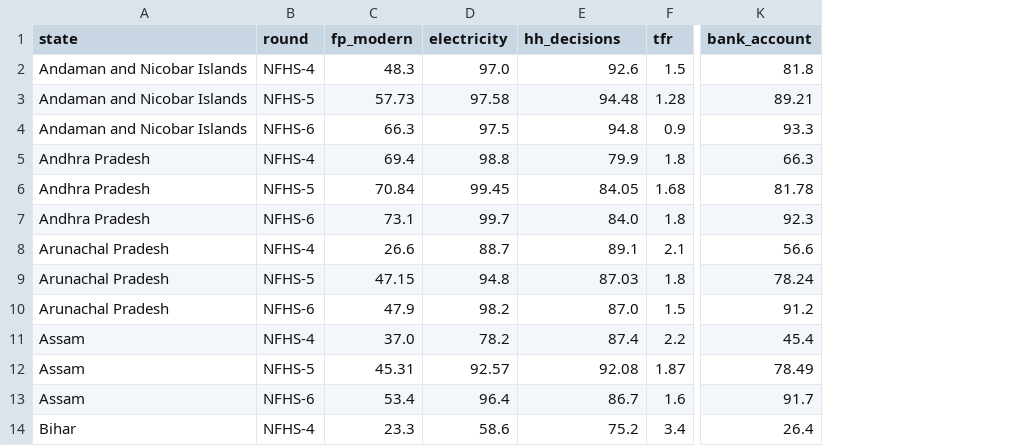
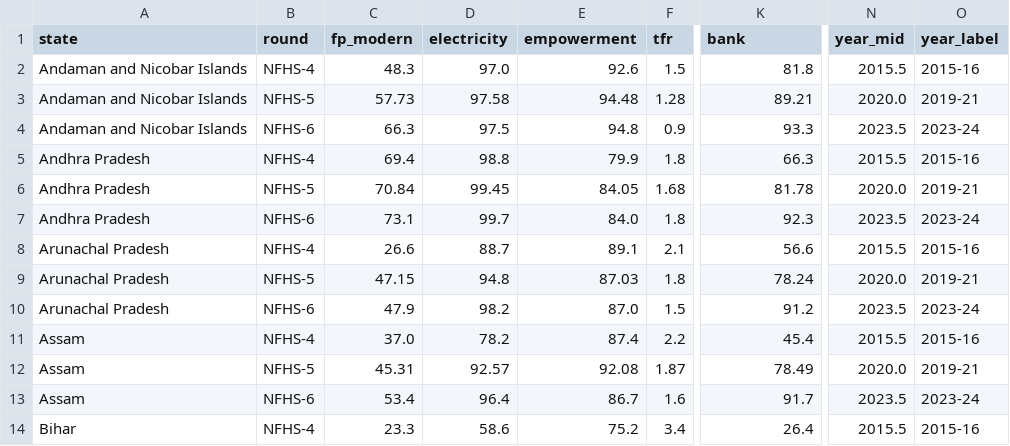
Before and after one commit to Eknoor-S-Sandhu/NFHS_Smartphones_Fertility, a CSV file: output/panel_state_total.csv, drawn as a sheet; only a part is shown, gaps mark what is left out; the diff names each change by its address in the sheet, - before the commit and + after, or states it on an @@ line.

```diff
--- a/output/panel_state_total.csv
+++ b/output/panel_state_total.csv
+column N (year_mid), rows 2-14: 2015.5 | 2020.0 | 2023.5 | 2015.5 | 2020.0 | 2023.5 | 2015.5 | 2020.0 | 2023.5 | 2015.5 | 2020.0 | 2023.5 | 2015.5
+column O (year_label), rows 2-14: 2015-16 | 2019-21 | 2023-24 | 2015-16 | 2019-21 | 2023-24 | 2015-16 | 2019-21 | 2023-24 | 2015-16 | 2019-21 | 2023-24 | 2015-16
-E1: hh_decisions
+E1: empowerment
-K1: bank_account
+K1: bank
```
Also changed, not shown: 34 other files.
